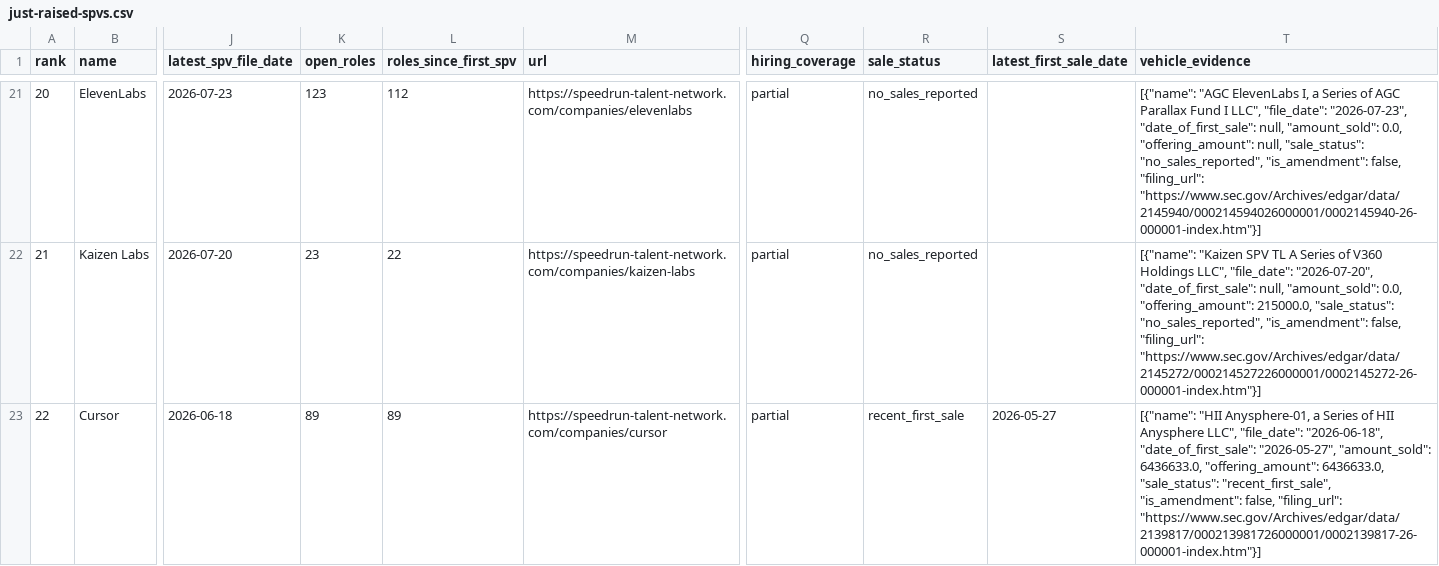
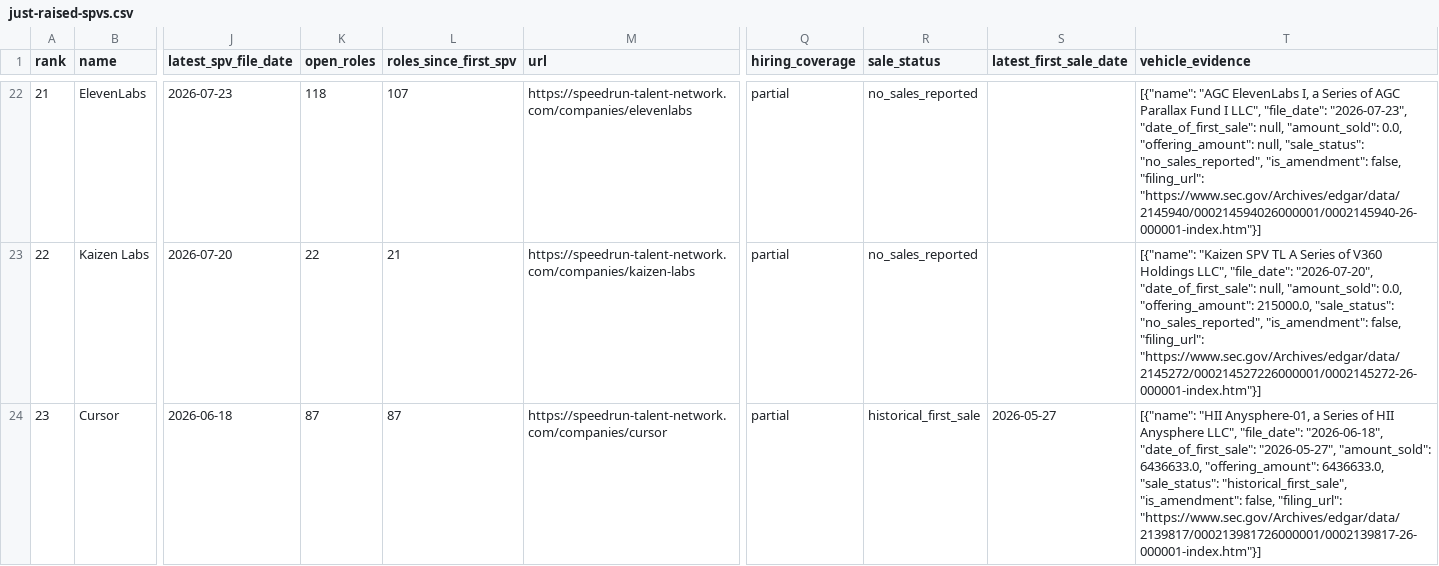
Before and after one commit to nickadesina/justraised, a CSV file: public/api/just-raised-spvs.csv, drawn as a sheet; only a part is shown, gaps mark what is left out; addresses are those after the commit; the diff covers the shown part only; the diff names each change by its address in the sheet, - before the commit and + after, or states it on an @@ line.

```diff
--- a/public/api/just-raised-spvs.csv
+++ b/public/api/just-raised-spvs.csv
@@ column A (rank) renumbered from row 3 down @@
-K22 (open_roles): 123
+K22 (open_roles): 118
-L22 (roles_since_first_spv): 112
+L22 (roles_since_first_spv): 107
-K23 (open_roles): 23
+K23 (open_roles): 22
-L23 (roles_since_first_spv): 22
+L23 (roles_since_first_spv): 21
-K24 (open_roles): 89
+K24 (open_roles): 87
-L24 (roles_since_first_spv): 89
+L24 (roles_since_first_spv): 87
-R24 (sale_status): recent_first_sale
+R24 (sale_status): historical_first_sale
-T24 (vehicle_evidence): …6436633.0, "sale_status": "recent_first_sale", "is_amendment": false,…
+T24 (vehicle_evidence): …6436633.0, "sale_status": "historical_first_sale", "is_amendment": false,…
```
Also changed, not shown: 1 added row and 36 edited cells elsewhere in this file, public/api/just-raised.csv, review/low.csv, 14 other files.
